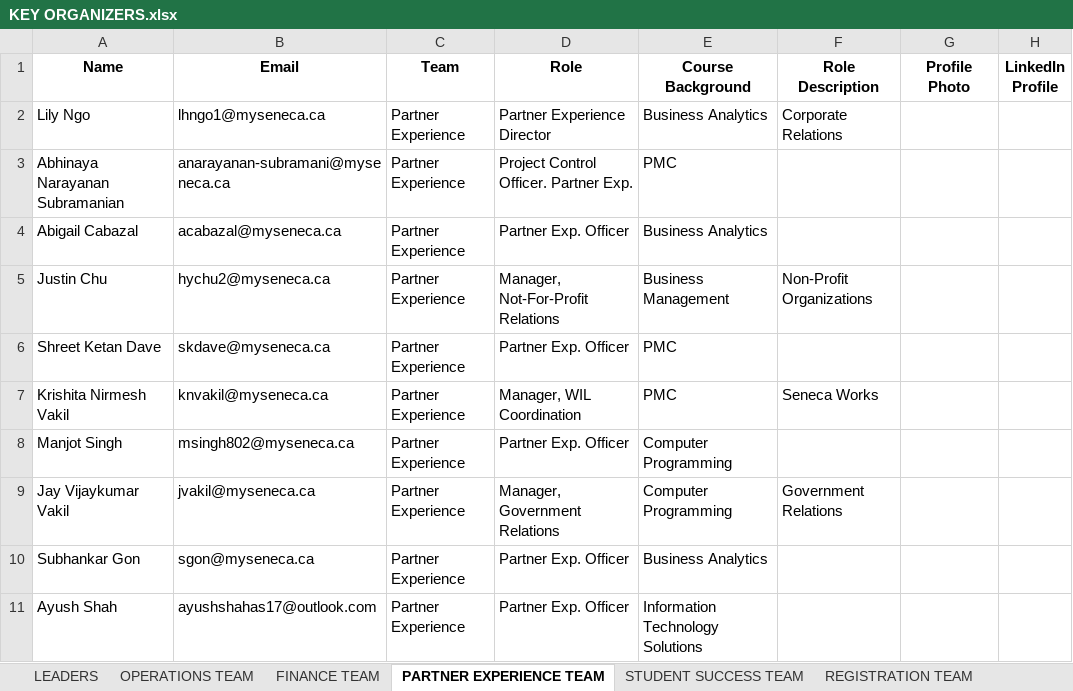
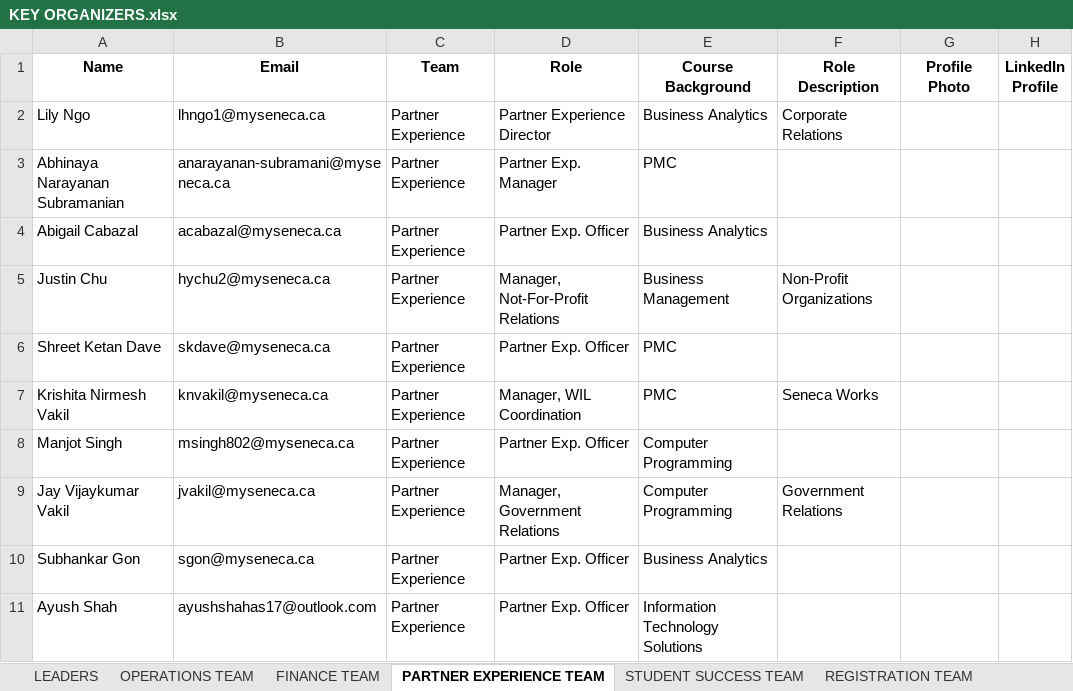
Before and after one commit to Xeon0312/pytest, an Excel workbook: excel_input/KEY ORGANIZERS.xlsx, sheet PARTNER EXPERIENCE TEAM, drawn as a sheet; values as stored, in another font and other column widths than the file's, no borders; the diff names each change by its address in the sheet, - before the commit and + after, or states it on an @@ line.

```diff
--- a/excel_input/KEY ORGANIZERS.xlsx (sheet PARTNER EXPERIENCE TEAM)
+++ b/excel_input/KEY ORGANIZERS.xlsx (sheet PARTNER EXPERIENCE TEAM)
-D3 (Role): Project Control Officer. Partner Exp.
+D3 (Role): Partner Exp. Manager
```
Also changed, not shown: sheet MARKETING & COMMUNICATIONS TEAM, excel_input/Hackathon 2025 Organizing Team Member Profile Submission.xlsx, excel_input/Updated_KEY_ORGANIZERS.xlsx, 12 other files.
